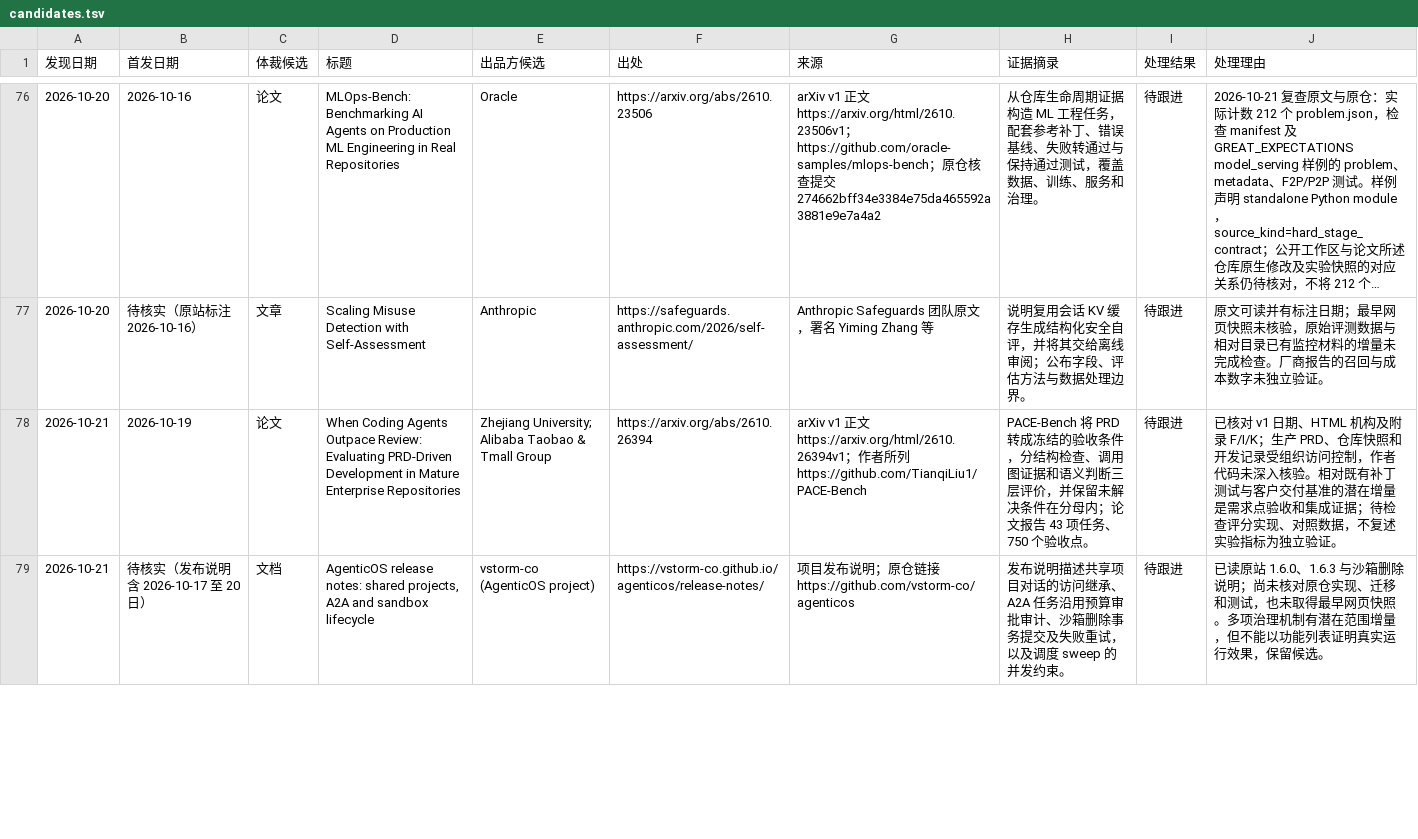
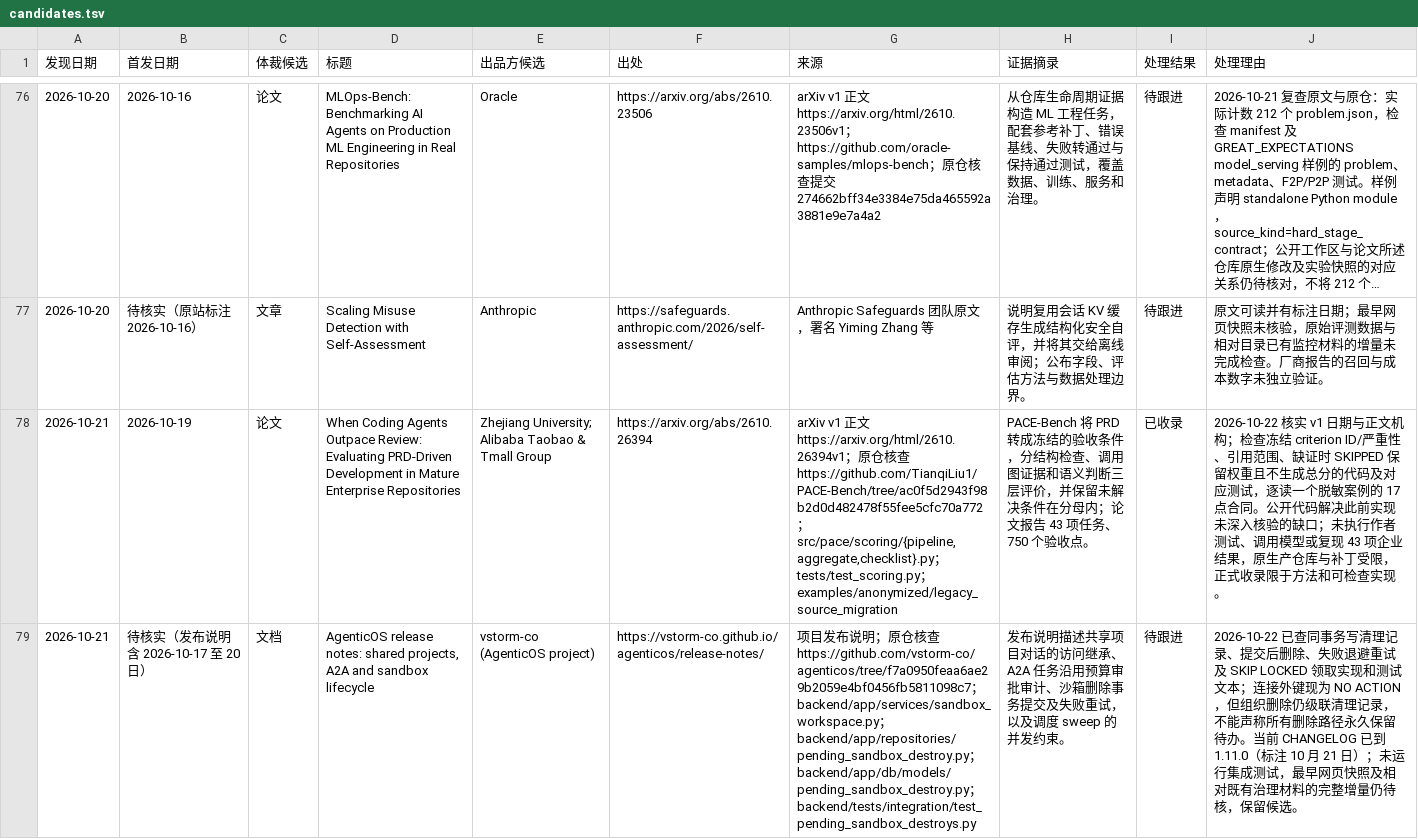
Before and after one commit to nesnilnehc/ai-era-software, a TSV file: meta/candidates.tsv, drawn as a sheet; only a part is shown, gaps mark what is left out; long unchanged cells end in …; the diff covers the shown part only; the diff names each change by its address in the sheet, - before the commit and + after, or states it on an @@ line.

Commit message:
docs: admit PACE-Bench and review agent governance candidates

```diff
--- a/meta/candidates.tsv
+++ b/meta/candidates.tsv
-G78 (来源): …https://arxiv.org/html/2610.26394v1；作者所列 https://github.com/TianqiLiu1/PACE-Bench
+G78 (来源): …https://arxiv.org/html/2610.26394v1；原仓核查 https://github.com/TianqiLiu1/PACE-Bench/tree/ac0f5d2943f98b2d0d482478f55fee5cfc70a772；src/pace/scoring/{pipeline,aggregate,checklist}.py；tests/test_scoring.py；examples/anonymized/legacy_source_migration
-I78 (处理结果): 待跟进
+I78 (处理结果): 已收录
-J78 (处理理由): 已核对 v1 日期、HTML 机构及附录 F/I/K；生产 PRD、仓库快照和开发记录受组织访问控制，作者代码未深入核验。相对既有补丁测试与客户交付基准的潜在增量是需求点验收和集成证据；待检查评分实现、对照数据，不复述实验指标为独立验证。
+J78 (处理理由): 2026-10-22 核实 v1 日期与正文机构；检查冻结 criterion ID/严重性、引用范围、缺证时 SKIPPED 保留权重且不生成总分的代码及对应测试，逐读一个脱敏案例的 17 点合同。公开代码解决此前实现未深入核验的缺口；未执行作者测试、调用模型或复现 43 项企业结果，原生产仓库与补丁受限，正式收录限于方法和可检查实现。
-G79 (来源): …原仓链接 https://github.com/vstorm-co/agenticos
+G79 (来源): …原仓核查 https://github.com/vstorm-co/agenticos/tree/f7a0950feaa6ae29b2059e4bf0456fb5811098c7；backend/app/services/sandbox_workspace.py；backend/app/repositories/pending_sandbox_destroy.py；backend/app/db/models/pending_sandbox_destroy.py；backend/tests/integration/test_pending_sandbox_destroys.py
-J79 (处理理由): 已读原站 1.6.0、1.6.3 与沙箱删除说明；尚未核对原仓实现、迁移和测试，也未取得最早网页快照。多项治理机制有潜在范围增量，但不能以功能列表证明真实运行效果，保留候…
+J79 (处理理由): 2026-10-22 已查同事务写清理记录、提交后删除、失败退避重试及 SKIP LOCKED 领取实现和测试文本；连接外键现为 NO ACTION，但组织删除仍级联清理记录，不能声称所有删除路径永久保留待办。当前 CHANGELOG 已到 1.11.0（标注 10 月 21 日）；未运行集成测试，最早网页快照及相对既有治理材料的完整增量仍待核，保留候…
```
Also changed, not shown: 2 added rows and 2 edited cells elsewhere in this file, index.tsv, 2 other files.
